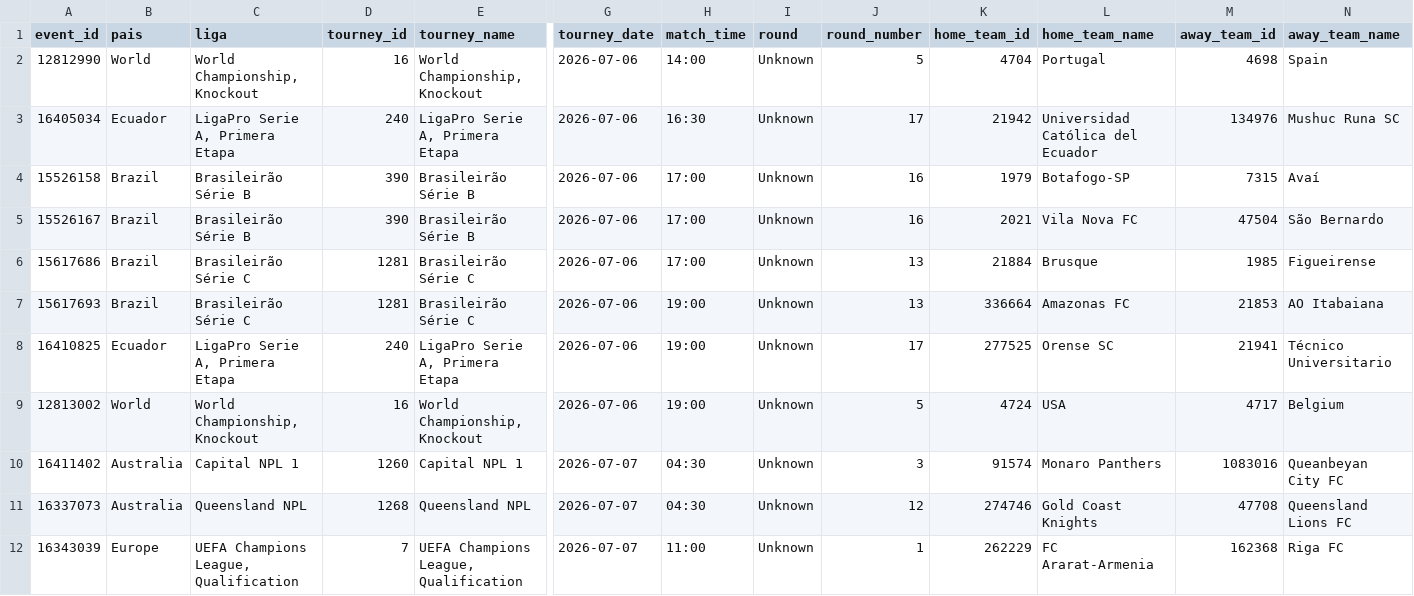
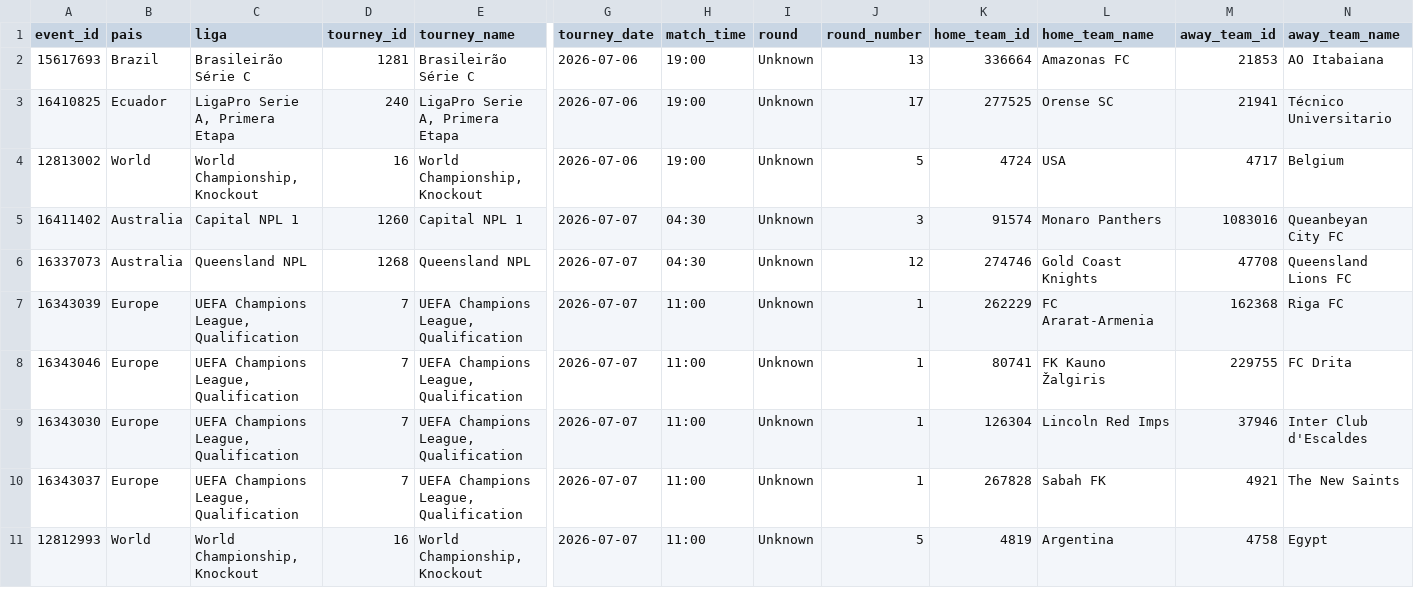
Before and after one commit to rovivadigital-cpu/futbol, a CSV file: datos/calendario_futbol.csv, drawn as a sheet; only a part is shown, gaps mark what is left out; the shorter side is filled out with more unchanged rows; rows hold the shown columns only; the diff names each change by its address in the sheet, - before the commit and + after, or states it on an @@ line.

Commit message:
Limpieza de partidos jugados - 2026-07-06 18:38:02

```diff
--- a/datos/calendario_futbol.csv
+++ b/datos/calendario_futbol.csv
-row 2: 12812990 | World | World Championship, Knockout | 16 | World Championship, Knockout | 2026-07-06 | 14:00 | Unknown | 5 | 4704 | Portugal | 4698 | Spain
-row 3: 16405034 | Ecuador | LigaPro Serie A, Primera Etapa | 240 | LigaPro Serie A, Primera Etapa | 2026-07-06 | 16:30 | Unknown | 17 | 21942 | Universidad Católica del Ecuador | 134976 | Mushuc Runa SC
-row 4: 15526158 | Brazil | Brasileirão Série B | 390 | Brasileirão Série B | 2026-07-06 | 17:00 | Unknown | 16 | 1979 | Botafogo-SP | 7315 | Avaí
-row 5: 15526167 | Brazil | Brasileirão Série B | 390 | Brasileirão Série B | 2026-07-06 | 17:00 | Unknown | 16 | 2021 | Vila Nova FC | 47504 | São Bernardo
-row 6: 15617686 | Brazil | Brasileirão Série C | 1281 | Brasileirão Série C | 2026-07-06 | 17:00 | Unknown | 13 | 21884 | Brusque | 1985 | Figueirense
```
